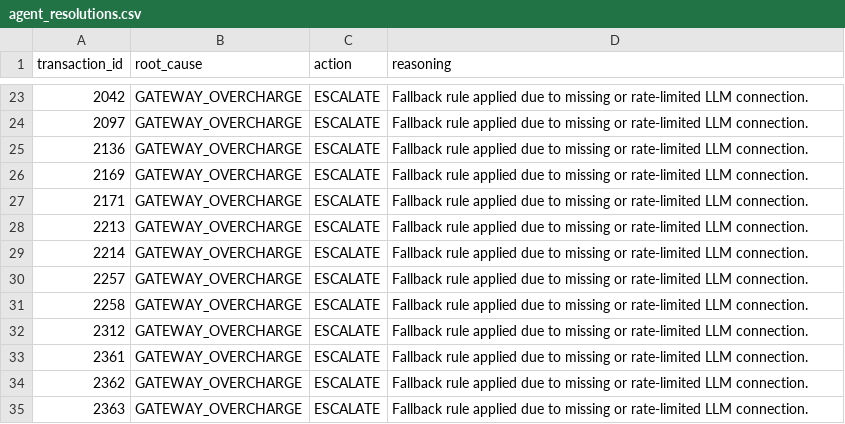
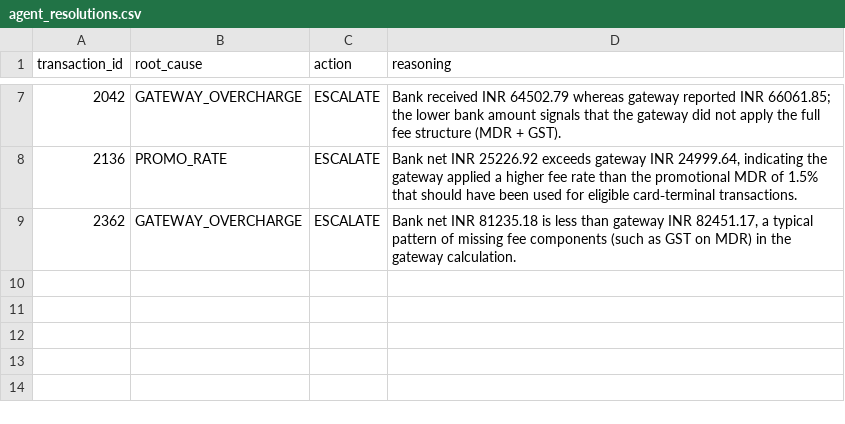
Before and after one commit to nehalabbott/ai-finance-controller, a CSV file: output/agent_resolutions.csv, drawn as a sheet; only a part is shown, gaps mark what is left out; the diff covers the shown part only.

```diff
--- a/output/agent_resolutions.csv
+++ b/output/agent_resolutions.csv
@@ -23,13 +7,3 @@ transaction_id,root_cause,action,reasoning
-2042,GATEWAY_OVERCHARGE,ESCALATE,Fallback rule applied due to missing or rate-limited LLM connection.
-2097,GATEWAY_OVERCHARGE,ESCALATE,Fallback rule applied due to missing or rate-limited LLM connection.
-2136,GATEWAY_OVERCHARGE,ESCALATE,Fallback rule applied due to missing or rate-limited LLM connection.
-2169,GATEWAY_OVERCHARGE,ESCALATE,Fallback rule applied due to missing or rate-limited LLM connection.
-2171,GATEWAY_OVERCHARGE,ESCALATE,Fallback rule applied due to missing or rate-limited LLM connection.
-2213,GATEWAY_OVERCHARGE,ESCALATE,Fallback rule applied due to missing or rate-limited LLM connection.
-2214,GATEWAY_OVERCHARGE,ESCALATE,Fallback rule applied due to missing or rate-limited LLM connection.
-2257,GATEWAY_OVERCHARGE,ESCALATE,Fallback rule applied due to missing or rate-limited LLM connection.
-2258,GATEWAY_OVERCHARGE,ESCALATE,Fallback rule applied due to missing or rate-limited LLM connection.
-2312,GATEWAY_OVERCHARGE,ESCALATE,Fallback rule applied due to missing or rate-limited LLM connection.
-2361,GATEWAY_OVERCHARGE,ESCALATE,Fallback rule applied due to missing or rate-limited LLM connection.
-2362,GATEWAY_OVERCHARGE,ESCALATE,Fallback rule applied due to missing or rate-limited LLM connection.
-2363,GATEWAY_OVERCHARGE,ESCALATE,Fallback rule applied due to missing or rate-limited LLM connection.
+2042,GATEWAY_OVERCHARGE,ESCALATE,Bank received INR 64502.79 whereas gateway reported INR 66061.85; the lower bank amount signals that the gateway did not apply the full fee structure (MDR + GST).
+2136,PROMO_RATE,ESCALATE,"Bank net INR 25226.92 exceeds gateway INR 24999.64, indicating the gateway applied a higher fee rate than the promotional MDR of 1.5% that should have been used for eligible card‑terminal transactions."
+2362,GATEWAY_OVERCHARGE,ESCALATE,"Bank net INR 81235.18 is less than gateway INR 82451.17, a typical pattern of missing fee components (such as GST on MDR) in the gateway calculation."
```
Also changed, not shown: 16 removed rows and 6 edited cells elsewhere in this file, output/reconciliation_audit_sheet.csv, output/tier1_exceptions.csv.
